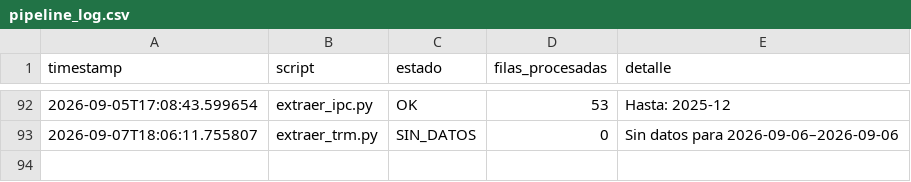
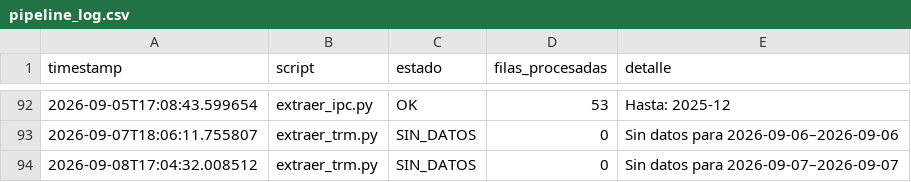
Before and after one commit to paloca05/Modelos-para-TRM-e-IPC, a CSV file: data/pipeline_log.csv, drawn as a sheet; only a part is shown, gaps mark what is left out; the diff names each change by its address in the sheet, - before the commit and + after, or states it on an @@ line.

```diff
--- a/data/pipeline_log.csv
+++ b/data/pipeline_log.csv
+row 94: 2026-09-08T17:04:32.008512 | extraer_trm.py | SIN_DATOS | 0 | Sin datos para 2026-09-07–2026-09-07
```
